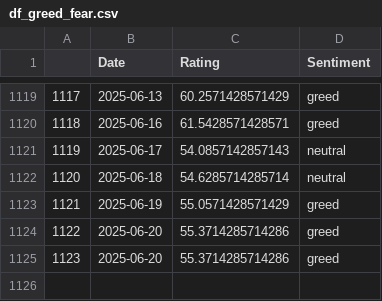
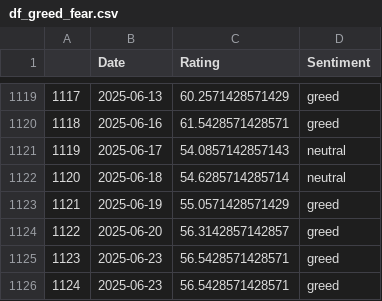
Before and after one commit to TRAVEL-GVM/Data, a CSV file: Data/Market Risk/df_greed_fear.csv, drawn as a sheet; only a part is shown, gaps mark what is left out.

```diff
--- a/Data/Market Risk/df_greed_fear.csv
+++ b/Data/Market Risk/df_greed_fear.csv
@@ -1123,3 +1123,4 @@
 1121,2025-06-19,55.0571428571429,greed
-1122,2025-06-20,55.3714285714286,greed
-1123,2025-06-20,55.3714285714286,greed
+1122,2025-06-20,56.3142857142857,greed
+1123,2025-06-23,56.5428571428571,greed
+1124,2025-06-23,56.5428571428571,greed
```
Also changed, not shown: Data/Market Risk/df_benchmarks.csv, Data/Market Risk/df_fx.csv, 1 other file.
